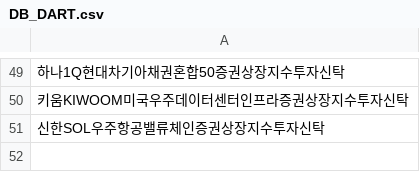
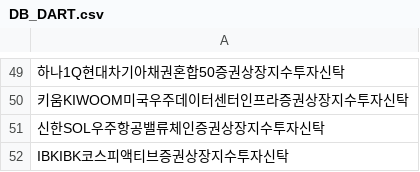
Before and after one commit to sungin-etf/NewETFKR, a CSV file: DB_DART.csv, drawn as a sheet; only a part is shown, gaps mark what is left out; the diff names each change by its address in the sheet, - before the commit and + after, or states it on an @@ line.

```diff
--- a/DB_DART.csv
+++ b/DB_DART.csv
+row 52: IBKIBK코스피액티브증권상장지수투자신탁
```
